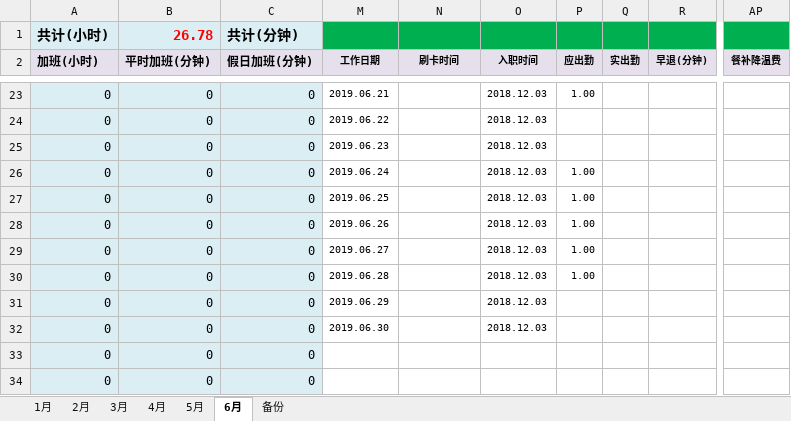
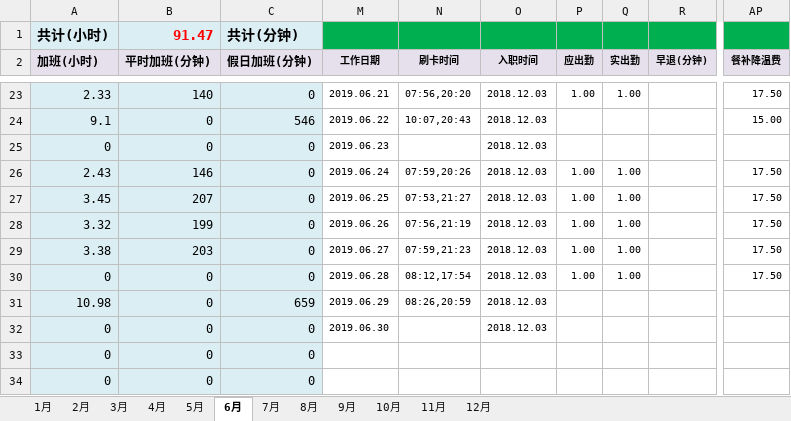
Before and after one commit to superzoon/superzoon, an Excel workbook: WorkTime/2019年加班.xlsx, sheet 6月, drawn as a sheet; only a part is shown, gaps mark what is left out; values as stored, in another font and other column widths than the file's, no borders; the diff covers the shown part only; the diff names each change by its address in the sheet, - before the commit and + after, or states it on an @@ line.

```diff
--- a/WorkTime/2019年加班.xlsx (sheet 6月)
+++ b/WorkTime/2019年加班.xlsx (sheet 6月)
-sheet tab: 备份
+sheet tab: 10月
+sheet tab: 7月
+sheet tab: 8月
+sheet tab: 9月
+sheet tab: 11月
+sheet tab: 12月
-B1 (平时加班(分钟)): 26.78
+B1 (平时加班(分钟)): 91.47
-A23 (加班(小时)): 0
+A23 (加班(小时)): 2.33
-B23 (平时加班(分钟)): 0
+B23 (平时加班(分钟)): 140
-N23 (刷卡时间): (empty)
+N23 (刷卡时间): 07:56,20:20
-Q23 (实出勤): (empty)
+Q23 (实出勤): 1.00
-AP23 (餐补降温费): (empty)
+AP23 (餐补降温费): 17.50
-A24 (加班(小时)): 0
+A24 (加班(小时)): 9.1
-C24 (假日加班(分钟)): 0
+C24 (假日加班(分钟)): 546
-N24 (刷卡时间): (empty)
+N24 (刷卡时间): 10:07,20:43
-AP24 (餐补降温费): (empty)
+AP24 (餐补降温费): 15.00
-A26 (加班(小时)): 0
+A26 (加班(小时)): 2.43
-B26 (平时加班(分钟)): 0
+B26 (平时加班(分钟)): 146
-N26 (刷卡时间): (empty)
+N26 (刷卡时间): 07:59,20:26
-Q26:Q30 (实出勤): (empty)
+Q26:Q30 (实出勤): 1.00
-AP26:AP30 (餐补降温费): (empty)
+AP26:AP30 (餐补降温费): 17.50
-A27 (加班(小时)): 0
+A27 (加班(小时)): 3.45
-B27 (平时加班(分钟)): 0
+B27 (平时加班(分钟)): 207
-N27 (刷卡时间): (empty)
+N27 (刷卡时间): 07:53,21:27
-A28 (加班(小时)): 0
+A28 (加班(小时)): 3.32
-B28 (平时加班(分钟)): 0
+B28 (平时加班(分钟)): 199
-N28 (刷卡时间): (empty)
+N28 (刷卡时间): 07:56,21:19
-A29 (加班(小时)): 0
+A29 (加班(小时)): 3.38
-B29 (平时加班(分钟)): 0
+B29 (平时加班(分钟)): 203
-N29 (刷卡时间): (empty)
+N29 (刷卡时间): 07:59,21:23
-N30 (刷卡时间): (empty)
+N30 (刷卡时间): 08:12,17:54
-A31 (加班(小时)): 0
+A31 (加班(小时)): 10.98
-C31 (假日加班(分钟)): 0
+C31 (假日加班(分钟)): 659
-N31 (刷卡时间): (empty)
+N31 (刷卡时间): 08:26,20:59
```
Also changed, not shown: 48 edited cells elsewhere in this sheet, hidden cells.
